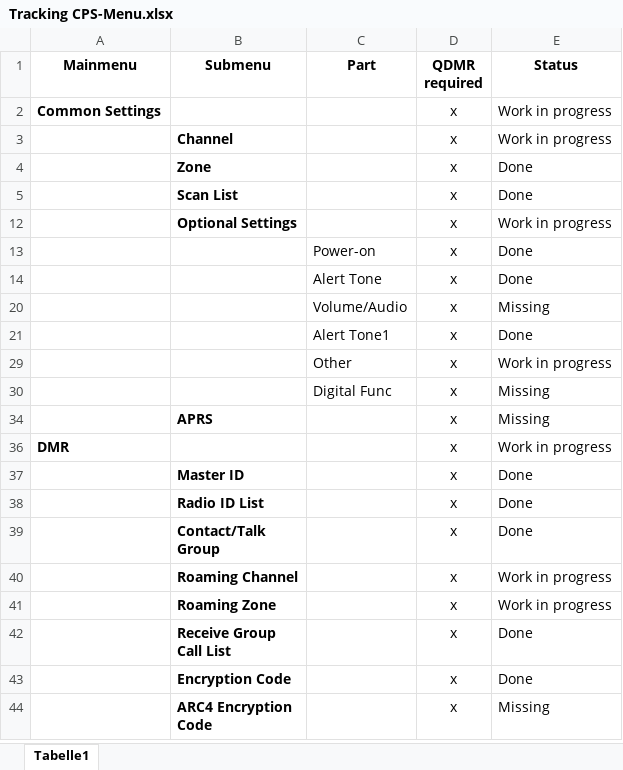
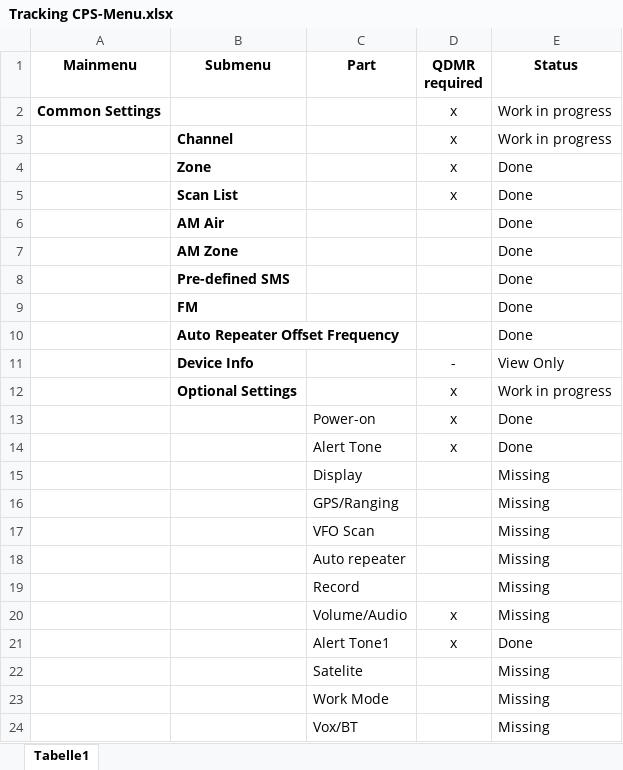
Before and after one commit to dmr-tools/codeplugs, an Excel workbook: d890uv/Tracking CPS-Menu.xlsx, sheet Tabelle1, drawn as a sheet; only a part is shown; the shorter side is filled out with more unchanged rows; values as stored, in another font and other column widths than the file's, no borders; conditional formats not drawn; the diff covers the shown part only; the diff names each change by its address in the sheet, - before the commit and + after, or states it on an @@ line.

```diff
--- a/d890uv/Tracking CPS-Menu.xlsx (sheet Tabelle1)
+++ b/d890uv/Tracking CPS-Menu.xlsx (sheet Tabelle1)
@@ row 6 unhidden:  | AM Air |  |  | Done @@
+row 7:  | AM Zone |  |  | Done
+row 8:  | Pre-defined SMS |  |  | Done
@@ row 9 unhidden:  | FM |  |  | Done @@
@@ row 10 unhidden:  | Auto Repeater Offset Frequency |  |  | Done @@
@@ row 11 unhidden:  | Device Info |  | - | View Only @@
@@ row 15 unhidden:  |  | Display |  | Missing @@
@@ row 16 unhidden:  |  | GPS/Ranging |  | Missing @@
@@ row 17 unhidden:  |  | VFO Scan |  | Missing @@
@@ row 18 unhidden:  |  | Auto repeater |  | Missing @@
@@ row 19 unhidden:  |  | Record |  | Missing @@
@@ row 22 unhidden:  |  | Satelite |  | Missing @@
@@ row 23 unhidden:  |  | Work Mode |  | Missing @@
@@ row 24 unhidden:  |  | Vox/BT |  | Missing @@
```
Also changed, not shown: 20 hidden or unhidden rows elsewhere in this sheet, 1 other file.
